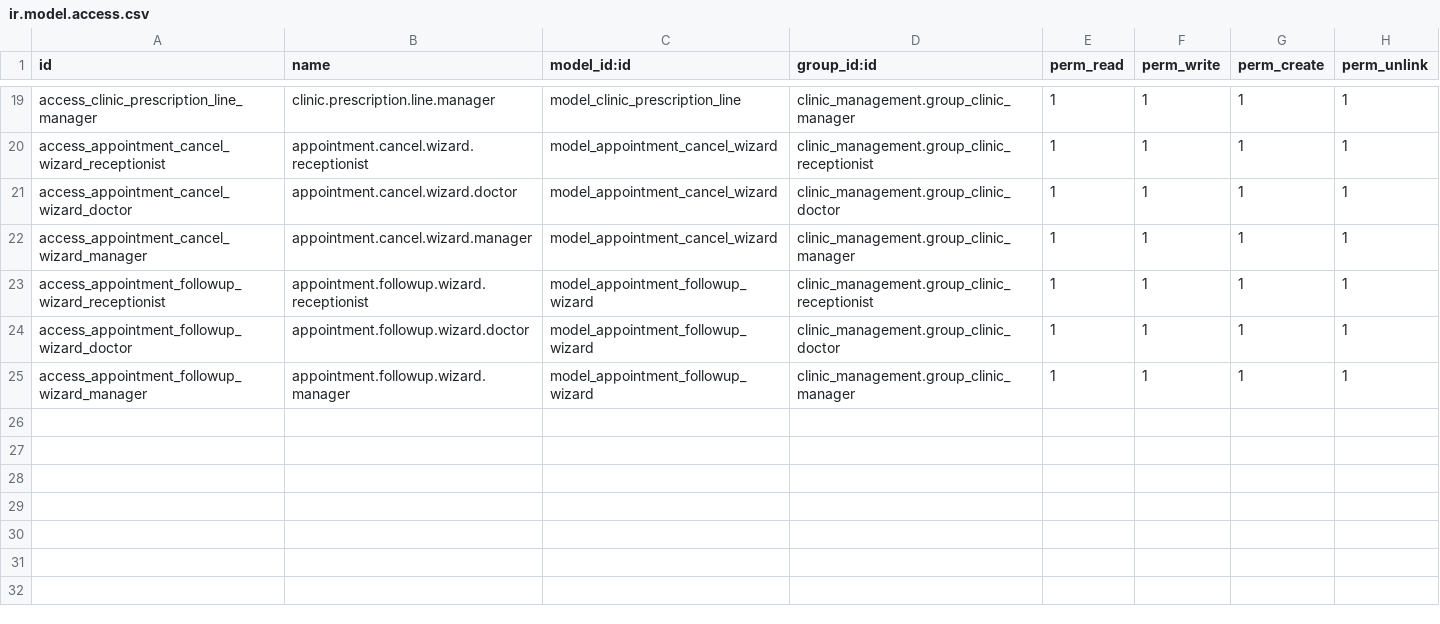
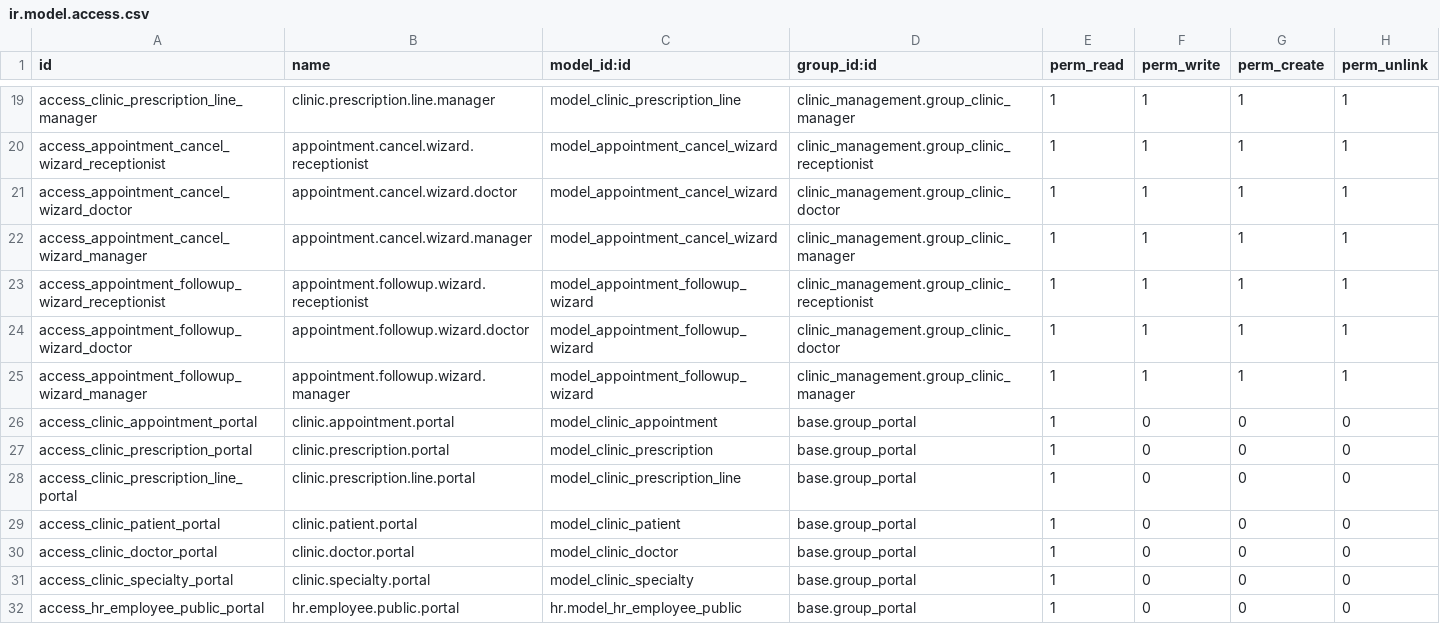
Before and after one commit to Michael-Munga/clinic-management, a CSV file: security/ir.model.access.csv, drawn as a sheet; only a part is shown, gaps mark what is left out; the diff names each change by its address in the sheet, - before the commit and + after, or states it on an @@ line.

Commit message:
feat: add QWeb prescription reports, portal templates, and API controllers

```diff
--- a/security/ir.model.access.csv
+++ b/security/ir.model.access.csv
+row 26: access_clinic_appointment_portal | clinic.appointment.portal | model_clinic_appointment | base.group_portal | 1 | 0 | 0 | 0
+row 27: access_clinic_prescription_portal | clinic.prescription.portal | model_clinic_prescription | base.group_portal | 1 | 0 | 0 | 0
+row 28: access_clinic_prescription_line_portal | clinic.prescription.line.portal | model_clinic_prescription_line | base.group_portal | 1 | 0 | 0 | 0
+row 29: access_clinic_patient_portal | clinic.patient.portal | model_clinic_patient | base.group_portal | 1 | 0 | 0 | 0
+row 30: access_clinic_doctor_portal | clinic.doctor.portal | model_clinic_doctor | base.group_portal | 1 | 0 | 0 | 0
+row 31: access_clinic_specialty_portal | clinic.specialty.portal | model_clinic_specialty | base.group_portal | 1 | 0 | 0 | 0
+row 32: access_hr_employee_public_portal | hr.employee.public.portal | hr.model_hr_employee_public | base.group_portal | 1 | 0 | 0 | 0
```
Also changed, not shown: 18 other files.
